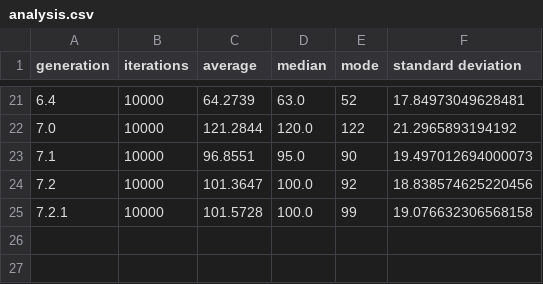
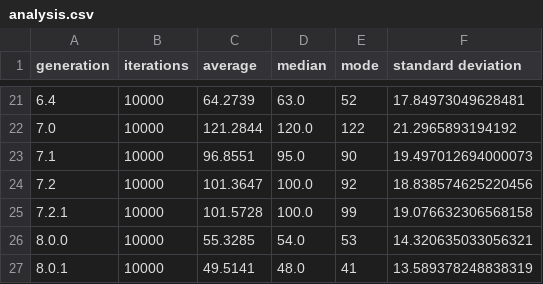
Before and after one commit to jimmybanta/yatzy, a CSV file: analysis.csv, drawn as a sheet; only a part is shown, gaps mark what is left out; the diff names each change by its address in the sheet, - before the commit and + after, or states it on an @@ line.

```diff
--- a/analysis.csv
+++ b/analysis.csv
+row 26: 8.0.0 | 10000 | 55.3285 | 54.0 | 53 | 14.320635033056321
+row 27: 8.0.1 | 10000 | 49.5141 | 48.0 | 41 | 13.589378248838319
```
Also changed, not shown: leaderboards/bottomfifty.csv, leaderboards/bottomten.csv, 8 other files.
